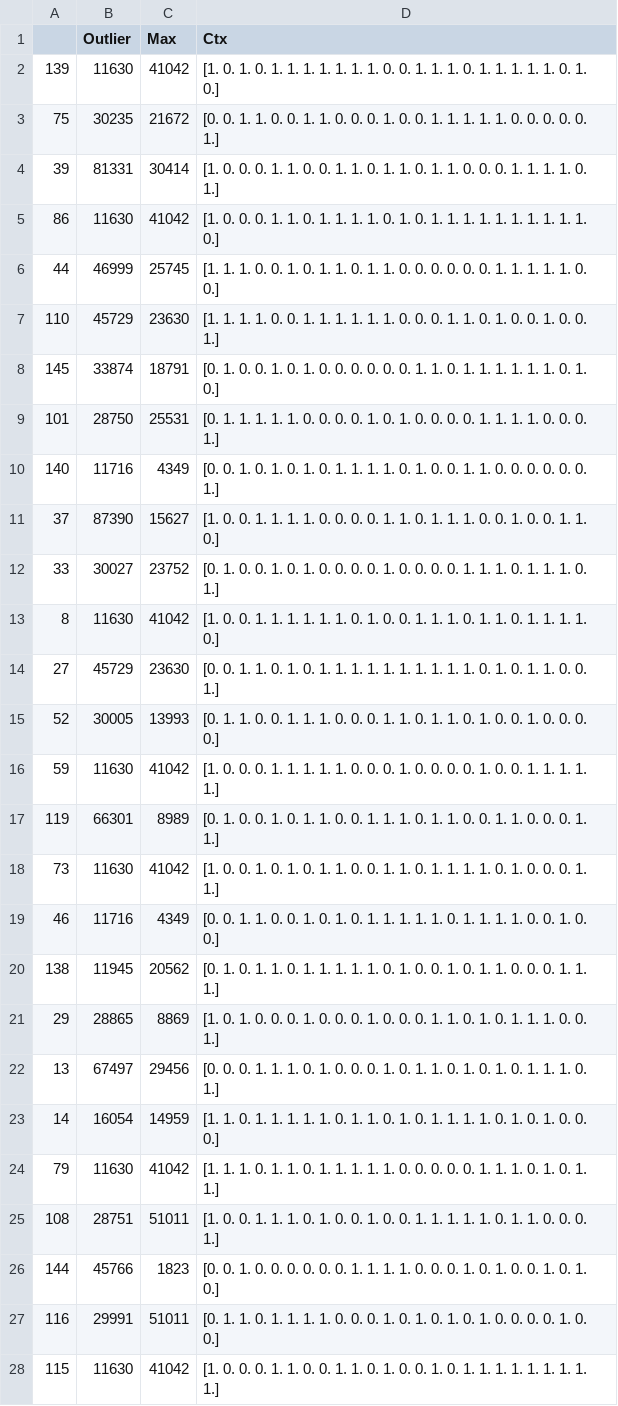
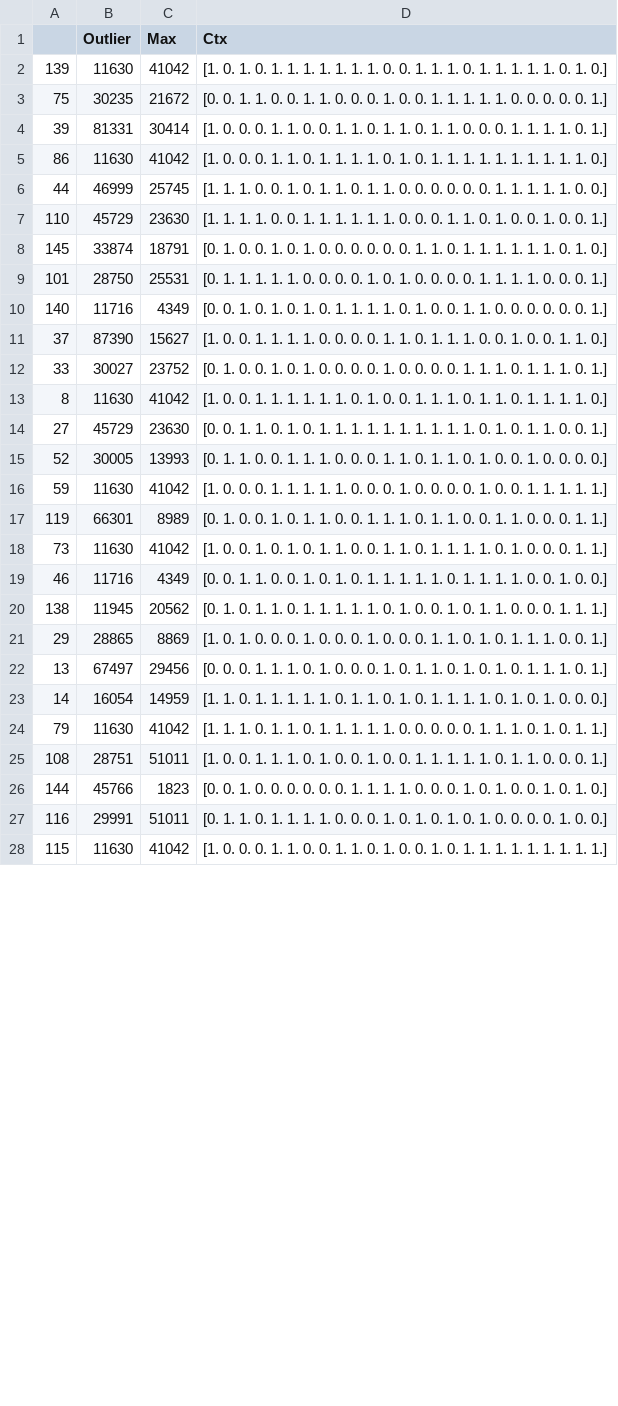
Before and after one commit to masi-sh/DP_out_Sum, a CSV file: Queries.csv, drawn as a sheet; only a part is shown; the diff covers the shown part only.

Commit message:
Update Queries.csv

```diff
--- a/Queries.csv
+++ b/Queries.csv
@@ -1,55 +1,28 @@
 ,Outlier,Max,Ctx
-139,11630,41042,"[1. 0. 1. 0. 1. 1. 1. 1. 1. 1. 1. 0. 0. 1. 1. 1. 0. 1. 1. 1. 1. 1. 0. 1.
- 0.]"
-75,30235,21672,"[0. 0. 1. 1. 0. 0. 1. 1. 0. 0. 0. 1. 0. 0. 1. 1. 1. 1. 1. 0. 0. 0. 0. 0.
- 1.]"
-39,81331,30414,"[1. 0. 0. 0. 1. 1. 0. 0. 1. 1. 0. 1. 1. 0. 1. 1. 0. 0. 0. 1. 1. 1. 1. 0.
- 1.]"
-86,11630,41042,"[1. 0. 0. 0. 1. 1. 0. 1. 1. 1. 1. 0. 1. 0. 1. 1. 1. 1. 1. 1. 1. 1. 1. 1.
- 0.]"
-44,46999,25745,"[1. 1. 1. 0. 0. 1. 0. 1. 1. 0. 1. 1. 0. 0. 0. 0. 0. 0. 1. 1. 1. 1. 1. 0.
- 0.]"
-110,45729,23630,"[1. 1. 1. 1. 0. 0. 1. 1. 1. 1. 1. 1. 0. 0. 0. 1. 1. 0. 1. 0. 0. 1. 0. 0.
- 1.]"
-145,33874,18791,"[0. 1. 0. 0. 1. 0. 1. 0. 0. 0. 0. 0. 0. 1. 1. 0. 1. 1. 1. 1. 1. 1. 0. 1.
- 0.]"
-101,28750,25531,"[0. 1. 1. 1. 1. 1. 0. 0. 0. 0. 1. 0. 1. 0. 0. 0. 0. 1. 1. 1. 1. 0. 0. 0.
- 1.]"
-140,11716,4349,"[0. 0. 1. 0. 1. 0. 1. 0. 1. 1. 1. 1. 0. 1. 0. 0. 1. 1. 0. 0. 0. 0. 0. 0.
- 1.]"
-37,87390,15627,"[1. 0. 0. 1. 1. 1. 1. 0. 0. 0. 0. 1. 1. 0. 1. 1. 1. 0. 0. 1. 0. 0. 1. 1.
- 0.]"
-33,30027,23752,"[0. 1. 0. 0. 1. 0. 1. 0. 0. 0. 0. 1. 0. 0. 0. 0. 1. 1. 1. 0. 1. 1. 1. 0.
- 1.]"
-8,11630,41042,"[1. 0. 0. 1. 1. 1. 1. 1. 1. 0. 1. 0. 0. 1. 1. 1. 0. 1. 1. 0. 1. 1. 1. 1.
- 0.]"
-27,45729,23630,"[0. 0. 1. 1. 0. 1. 0. 1. 1. 1. 1. 1. 1. 1. 1. 1. 1. 0. 1. 0. 1. 1. 0. 0.
- 1.]"
-52,30005,13993,"[0. 1. 1. 0. 0. 1. 1. 1. 0. 0. 0. 1. 1. 0. 1. 1. 0. 1. 0. 0. 1. 0. 0. 0.
- 0.]"
-59,11630,41042,"[1. 0. 0. 0. 1. 1. 1. 1. 1. 0. 0. 0. 1. 0. 0. 0. 0. 1. 0. 0. 1. 1. 1. 1.
- 1.]"
-119,66301,8989,"[0. 1. 0. 0. 1. 0. 1. 1. 0. 0. 1. 1. 1. 0. 1. 1. 0. 0. 1. 1. 0. 0. 0. 1.
- 1.]"
-73,11630,41042,"[1. 0. 0. 1. 0. 1. 0. 1. 1. 0. 0. 1. 1. 0. 1. 1. 1. 1. 0. 1. 0. 0. 0. 1.
- 1.]"
-46,11716,4349,"[0. 0. 1. 1. 0. 0. 1. 0. 1. 0. 1. 1. 1. 1. 1. 0. 1. 1. 1. 1. 0. 0. 1. 0.
- 0.]"
-138,11945,20562,"[0. 1. 0. 1. 1. 0. 1. 1. 1. 1. 1. 0. 1. 0. 0. 1. 0. 1. 1. 0. 0. 0. 1. 1.
- 1.]"
-29,28865,8869,"[1. 0. 1. 0. 0. 0. 1. 0. 0. 0. 1. 0. 0. 0. 1. 1. 0. 1. 0. 1. 1. 1. 0. 0.
- 1.]"
-13,67497,29456,"[0. 0. 0. 1. 1. 1. 0. 1. 0. 0. 0. 1. 0. 1. 1. 0. 1. 0. 1. 0. 1. 1. 1. 0.
- 1.]"
-14,16054,14959,"[1. 1. 0. 1. 1. 1. 1. 1. 0. 1. 1. 0. 1. 0. 1. 1. 1. 1. 0. 1. 0. 1. 0. 0.
- 0.]"
-79,11630,41042,"[1. 1. 1. 0. 1. 1. 0. 1. 1. 1. 1. 1. 0. 0. 0. 0. 0. 1. 1. 1. 0. 1. 0. 1.
- 1.]"
-108,28751,51011,"[1. 0. 0. 1. 1. 1. 0. 1. 0. 0. 1. 0. 0. 1. 1. 1. 1. 1. 0. 1. 1. 0. 0. 0.
- 1.]"
-144,45766,1823,"[0. 0. 1. 0. 0. 0. 0. 0. 0. 1. 1. 1. 1. 0. 0. 0. 1. 0. 1. 0. 0. 1. 0. 1.
- 0.]"
-116,29991,51011,"[0. 1. 1. 0. 1. 1. 1. 1. 0. 0. 0. 1. 0. 1. 0. 1. 0. 1. 0. 0. 0. 0. 1. 0.
- 0.]"
-115,11630,41042,"[1. 0. 0. 0. 1. 1. 0. 0. 1. 1. 0. 1. 0. 0. 1. 0. 1. 1. 1. 1. 1. 1. 1. 1.
- 1.]"
+139,11630,41042,"[1. 0. 1. 0. 1. 1. 1. 1. 1. 1. 1. 0. 0. 1. 1. 1. 0. 1. 1. 1. 1. 1. 0. 1. 0.]"
+75,30235,21672,"[0. 0. 1. 1. 0. 0. 1. 1. 0. 0. 0. 1. 0. 0. 1. 1. 1. 1. 1. 0. 0. 0. 0. 0. 1.]"
+39,81331,30414,"[1. 0. 0. 0. 1. 1. 0. 0. 1. 1. 0. 1. 1. 0. 1. 1. 0. 0. 0. 1. 1. 1. 1. 0. 1.]"
+86,11630,41042,"[1. 0. 0. 0. 1. 1. 0. 1. 1. 1. 1. 0. 1. 0. 1. 1. 1. 1. 1. 1. 1. 1. 1. 1. 0.]"
+44,46999,25745,"[1. 1. 1. 0. 0. 1. 0. 1. 1. 0. 1. 1. 0. 0. 0. 0. 0. 0. 1. 1. 1. 1. 1. 0. 0.]"
+110,45729,23630,"[1. 1. 1. 1. 0. 0. 1. 1. 1. 1. 1. 1. 0. 0. 0. 1. 1. 0. 1. 0. 0. 1. 0. 0. 1.]"
+145,33874,18791,"[0. 1. 0. 0. 1. 0. 1. 0. 0. 0. 0. 0. 0. 1. 1. 0. 1. 1. 1. 1. 1. 1. 0. 1. 0.]"
+101,28750,25531,"[0. 1. 1. 1. 1. 1. 0. 0. 0. 0. 1. 0. 1. 0. 0. 0. 0. 1. 1. 1. 1. 0. 0. 0. 1.]"
+140,11716,4349,"[0. 0. 1. 0. 1. 0. 1. 0. 1. 1. 1. 1. 0. 1. 0. 0. 1. 1. 0. 0. 0. 0. 0. 0. 1.]"
+37,87390,15627,"[1. 0. 0. 1. 1. 1. 1. 0. 0. 0. 0. 1. 1. 0. 1. 1. 1. 0. 0. 1. 0. 0. 1. 1. 0.]"
+33,30027,23752,"[0. 1. 0. 0. 1. 0. 1. 0. 0. 0. 0. 1. 0. 0. 0. 0. 1. 1. 1. 0. 1. 1. 1. 0. 1.]"
+8,11630,41042,"[1. 0. 0. 1. 1. 1. 1. 1. 1. 0. 1. 0. 0. 1. 1. 1. 0. 1. 1. 0. 1. 1. 1. 1. 0.]"
+27,45729,23630,"[0. 0. 1. 1. 0. 1. 0. 1. 1. 1. 1. 1. 1. 1. 1. 1. 1. 0. 1. 0. 1. 1. 0. 0. 1.]"
+52,30005,13993,"[0. 1. 1. 0. 0. 1. 1. 1. 0. 0. 0. 1. 1. 0. 1. 1. 0. 1. 0. 0. 1. 0. 0. 0. 0.]"
+59,11630,41042,"[1. 0. 0. 0. 1. 1. 1. 1. 1. 0. 0. 0. 1. 0. 0. 0. 0. 1. 0. 0. 1. 1. 1. 1. 1.]"
+119,66301,8989,"[0. 1. 0. 0. 1. 0. 1. 1. 0. 0. 1. 1. 1. 0. 1. 1. 0. 0. 1. 1. 0. 0. 0. 1. 1.]"
+73,11630,41042,"[1. 0. 0. 1. 0. 1. 0. 1. 1. 0. 0. 1. 1. 0. 1. 1. 1. 1. 0. 1. 0. 0. 0. 1. 1.]"
+46,11716,4349,"[0. 0. 1. 1. 0. 0. 1. 0. 1. 0. 1. 1. 1. 1. 1. 0. 1. 1. 1. 1. 0. 0. 1. 0. 0.]"
+138,11945,20562,"[0. 1. 0. 1. 1. 0. 1. 1. 1. 1. 1. 0. 1. 0. 0. 1. 0. 1. 1. 0. 0. 0. 1. 1. 1.]"
+29,28865,8869,"[1. 0. 1. 0. 0. 0. 1. 0. 0. 0. 1. 0. 0. 0. 1. 1. 0. 1. 0. 1. 1. 1. 0. 0. 1.]"
+13,67497,29456,"[0. 0. 0. 1. 1. 1. 0. 1. 0. 0. 0. 1. 0. 1. 1. 0. 1. 0. 1. 0. 1. 1. 1. 0. 1.]"
+14,16054,14959,"[1. 1. 0. 1. 1. 1. 1. 1. 0. 1. 1. 0. 1. 0. 1. 1. 1. 1. 0. 1. 0. 1. 0. 0. 0.]"
+79,11630,41042,"[1. 1. 1. 0. 1. 1. 0. 1. 1. 1. 1. 1. 0. 0. 0. 0. 0. 1. 1. 1. 0. 1. 0. 1. 1.]"
+108,28751,51011,"[1. 0. 0. 1. 1. 1. 0. 1. 0. 0. 1. 0. 0. 1. 1. 1. 1. 1. 0. 1. 1. 0. 0. 0. 1.]"
+144,45766,1823,"[0. 0. 1. 0. 0. 0. 0. 0. 0. 1. 1. 1. 1. 0. 0. 0. 1. 0. 1. 0. 0. 1. 0. 1. 0.]"
+116,29991,51011,"[0. 1. 1. 0. 1. 1. 1. 1. 0. 0. 0. 1. 0. 1. 0. 1. 0. 1. 0. 0. 0. 0. 1. 0. 0.]"
+115,11630,41042,"[1. 0. 0. 0. 1. 1. 0. 0. 1. 1. 0. 1. 0. 0. 1. 0. 1. 1. 1. 1. 1. 1. 1. 1. 1.]"
```
Also changed, not shown: 38 edited cells elsewhere in this file.
